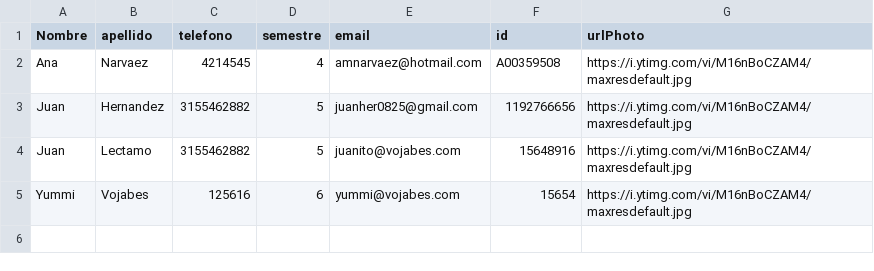
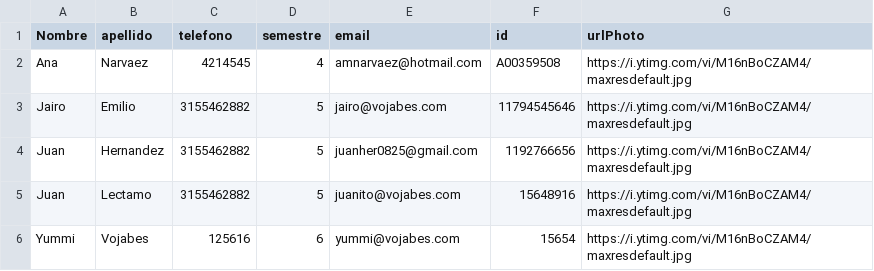
Before and after one commit to DEGED/MiniAgendaElectronica, a CSV file: Code/data/companeros.csv, drawn as a sheet; the diff names each change by its address in the sheet, - before the commit and + after, or states it on an @@ line.

```diff
--- a/Code/data/companeros.csv
+++ b/Code/data/companeros.csv
+row 3: Jairo | Emilio | 3155462882 | 5 | jairo@vojabes.com | 11794545646 | https://i.ytimg.com/vi/M16nBoCZAM4/maxresdefault.jpg
```
Also changed, not shown: 2 other files.
